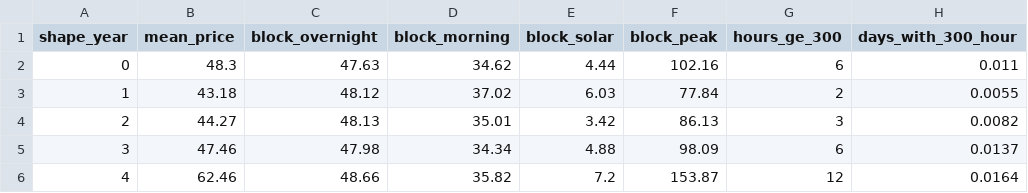
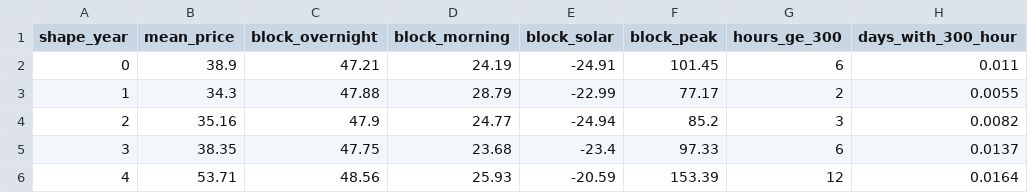
Before and after one commit to MarkusMannheim/esem_sandbox, a CSV file: outputs/canonical/dispatch_summary.csv, drawn as a sheet; only a part is shown; the diff names each change by its address in the sheet, - before the commit and + after, or states it on an @@ line.

```diff
--- a/outputs/canonical/dispatch_summary.csv
+++ b/outputs/canonical/dispatch_summary.csv
-B2 (mean_price): 48.3
+B2 (mean_price): 38.9
-C2 (block_overnight): 47.63
+C2 (block_overnight): 47.21
-D2 (block_morning): 34.62
+D2 (block_morning): 24.19
-E2 (block_solar): 4.44
+E2 (block_solar): -24.91
-F2 (block_peak): 102.16
+F2 (block_peak): 101.45
-B3 (mean_price): 43.18
+B3 (mean_price): 34.3
-C3 (block_overnight): 48.12
+C3 (block_overnight): 47.88
-D3 (block_morning): 37.02
+D3 (block_morning): 28.79
-E3 (block_solar): 6.03
+E3 (block_solar): -22.99
-F3 (block_peak): 77.84
+F3 (block_peak): 77.17
-B4 (mean_price): 44.27
+B4 (mean_price): 35.16
-C4 (block_overnight): 48.13
+C4 (block_overnight): 47.9
-D4 (block_morning): 35.01
+D4 (block_morning): 24.77
-E4 (block_solar): 3.42
+E4 (block_solar): -24.94
-F4 (block_peak): 86.13
+F4 (block_peak): 85.2
-B5 (mean_price): 47.46
+B5 (mean_price): 38.35
-C5 (block_overnight): 47.98
+C5 (block_overnight): 47.75
-D5 (block_morning): 34.34
+D5 (block_morning): 23.68
-E5 (block_solar): 4.88
+E5 (block_solar): -23.4
-F5 (block_peak): 98.09
+F5 (block_peak): 97.33
-B6 (mean_price): 62.46
+B6 (mean_price): 53.71
-C6 (block_overnight): 48.66
+C6 (block_overnight): 48.56
-D6 (block_morning): 35.82
+D6 (block_morning): 25.93
-E6 (block_solar): 7.2
+E6 (block_solar): -20.59
-F6 (block_peak): 153.87
+F6 (block_peak): 153.39
```
Also changed, not shown: src/esem_sandbox/data/fleet.csv, 7 other files.
